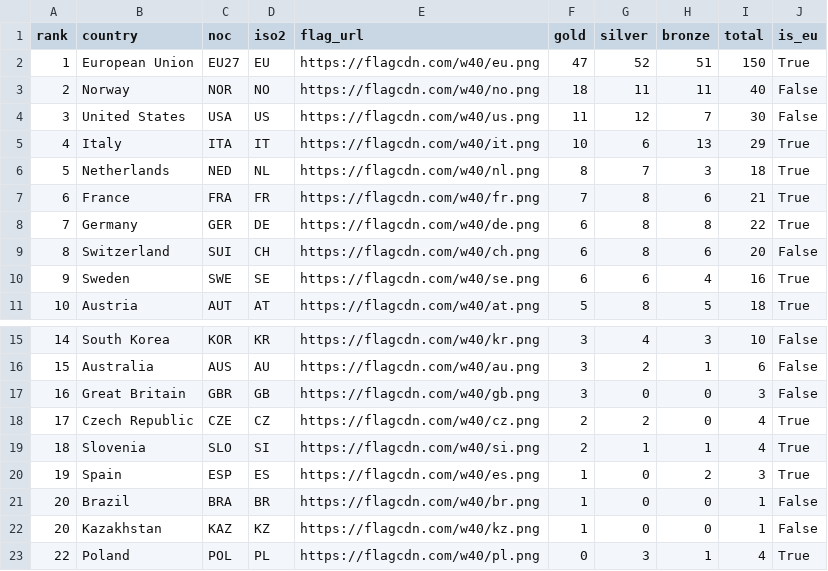
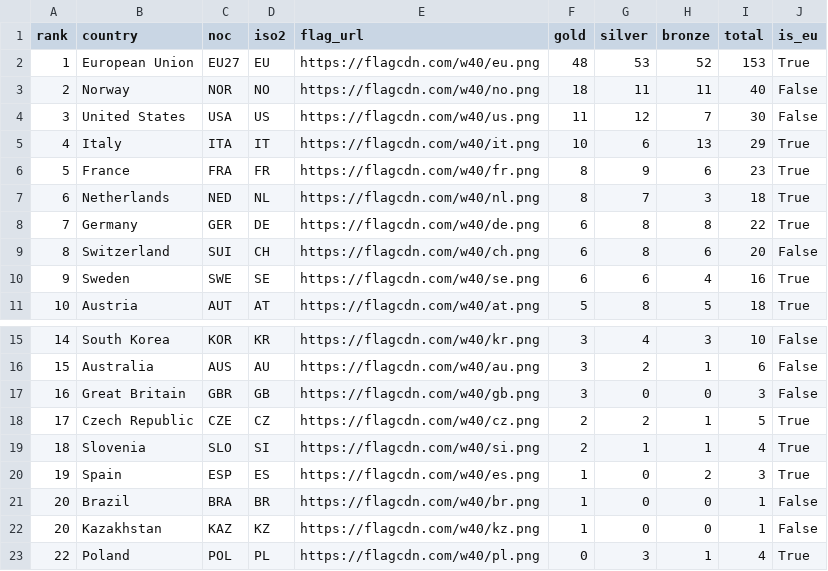
Before and after one commit to Eddimed/medal_table_tweaked, a CSV file: data/medals_eu.csv, drawn as a sheet; only a part is shown, gaps mark what is left out.

```diff
--- a/data/medals_eu.csv
+++ b/data/medals_eu.csv
@@ -1,3 +1,3 @@
 rank,country,noc,iso2,flag_url,gold,silver,bronze,total,is_eu
-1,European Union,EU27,EU,https://flagcdn.com/w40/eu.png,47,52,51,150,True
+1,European Union,EU27,EU,https://flagcdn.com/w40/eu.png,48,53,52,153,True
 2,Norway,NOR,NO,https://flagcdn.com/w40/no.png,18,11,11,40,False
@@ -5,4 +5,4 @@ rank,country,noc,iso2,flag_url,gold,silver,bronze,total,is_eu
 4,Italy,ITA,IT,https://flagcdn.com/w40/it.png,10,6,13,29,True
-5,Netherlands,NED,NL,https://flagcdn.com/w40/nl.png,8,7,3,18,True
-6,France,FRA,FR,https://flagcdn.com/w40/fr.png,7,8,6,21,True
+5,France,FRA,FR,https://flagcdn.com/w40/fr.png,8,9,6,23,True
+6,Netherlands,NED,NL,https://flagcdn.com/w40/nl.png,8,7,3,18,True
 7,Germany,GER,DE,https://flagcdn.com/w40/de.png,6,8,8,22,True
@@ -17,3 +17,3 @@ rank,country,noc,iso2,flag_url,gold,silver,bronze,total,is_eu
 16,Great Britain,GBR,GB,https://flagcdn.com/w40/gb.png,3,0,0,3,False
-17,Czech Republic,CZE,CZ,https://flagcdn.com/w40/cz.png,2,2,0,4,True
+17,Czech Republic,CZE,CZ,https://flagcdn.com/w40/cz.png,2,2,1,5,True
 18,Slovenia,SLO,SI,https://flagcdn.com/w40/si.png,2,1,1,4,True
```
Also changed, not shown: 2 other files.
